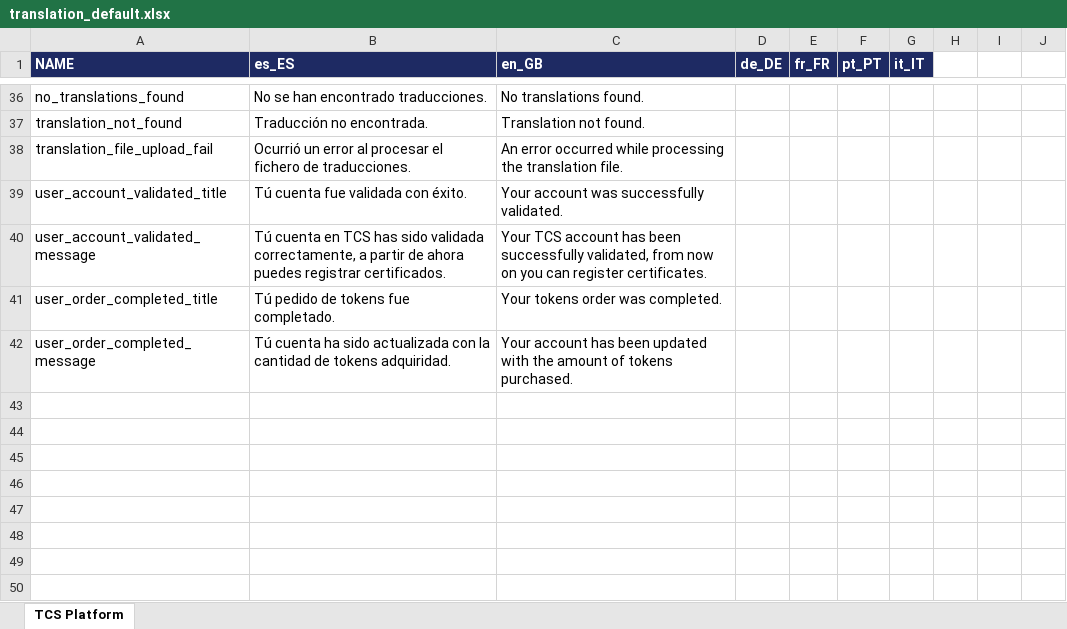
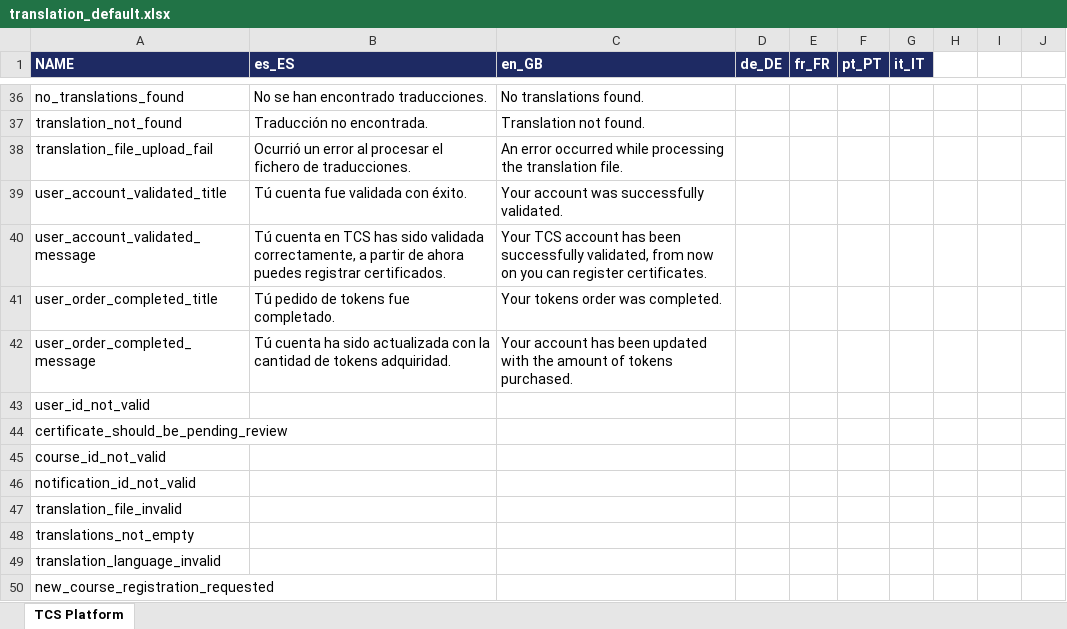
Before and after one commit to sergio11/trust_certification_system_blockchain, an Excel workbook: platform/microservices/trust-certification-system-gateway-api/src/main/resources/i18n/translation_default.xlsx, sheet TCS Platform, drawn as a sheet; only a part is shown, gaps mark what is left out; values as stored, in another font and other column widths than the file's, no borders; the diff names each change by its address in the sheet, - before the commit and + after, or states it on an @@ line.

Commit message:
[NOTIFICATIONS] Add Notifications API's

```diff
--- a/platform/microservices/trust-certification-system-gateway-api/src/main/resources/i18n/translation_default.xlsx (sheet TCS Platform)
+++ b/platform/microservices/trust-certification-system-gateway-api/src/main/resources/i18n/translation_default.xlsx (sheet TCS Platform)
+row 43: user_id_not_valid
+row 44: certificate_should_be_pending_review
+row 45: course_id_not_valid
+row 46: notification_id_not_valid
+row 47: translation_file_invalid
+row 48: translations_not_empty
+row 49: translation_language_invalid
+row 50: new_course_registration_requested
```
Also changed, not shown: 19 other files.
